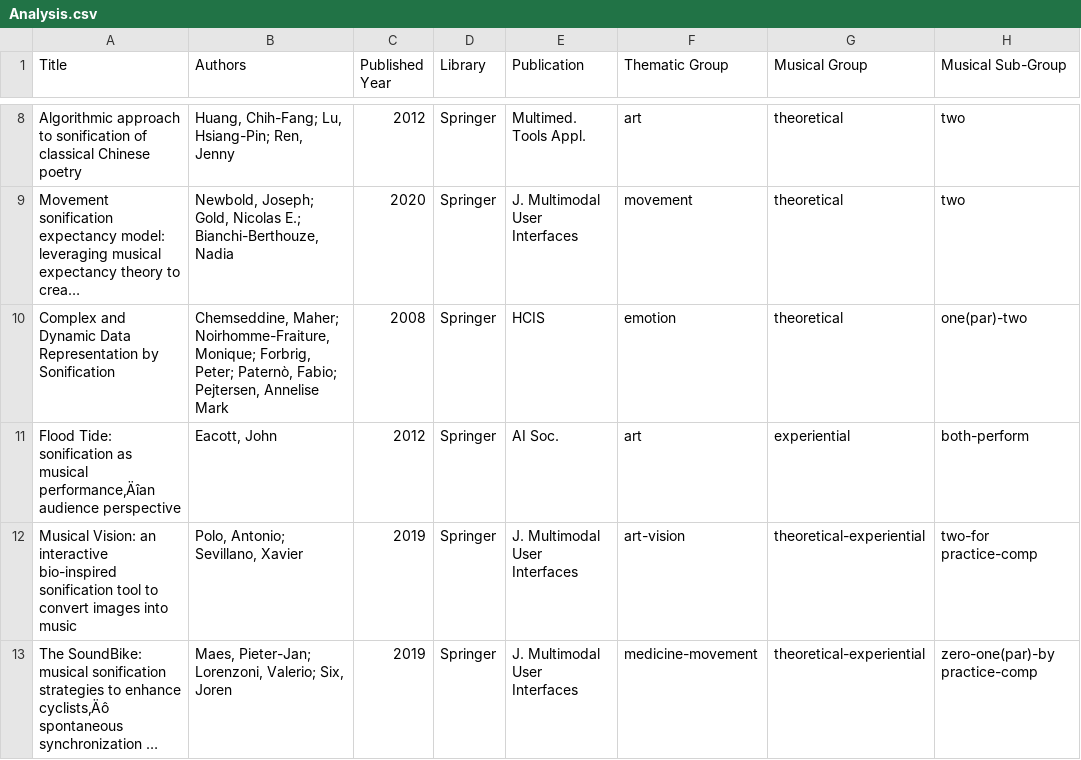
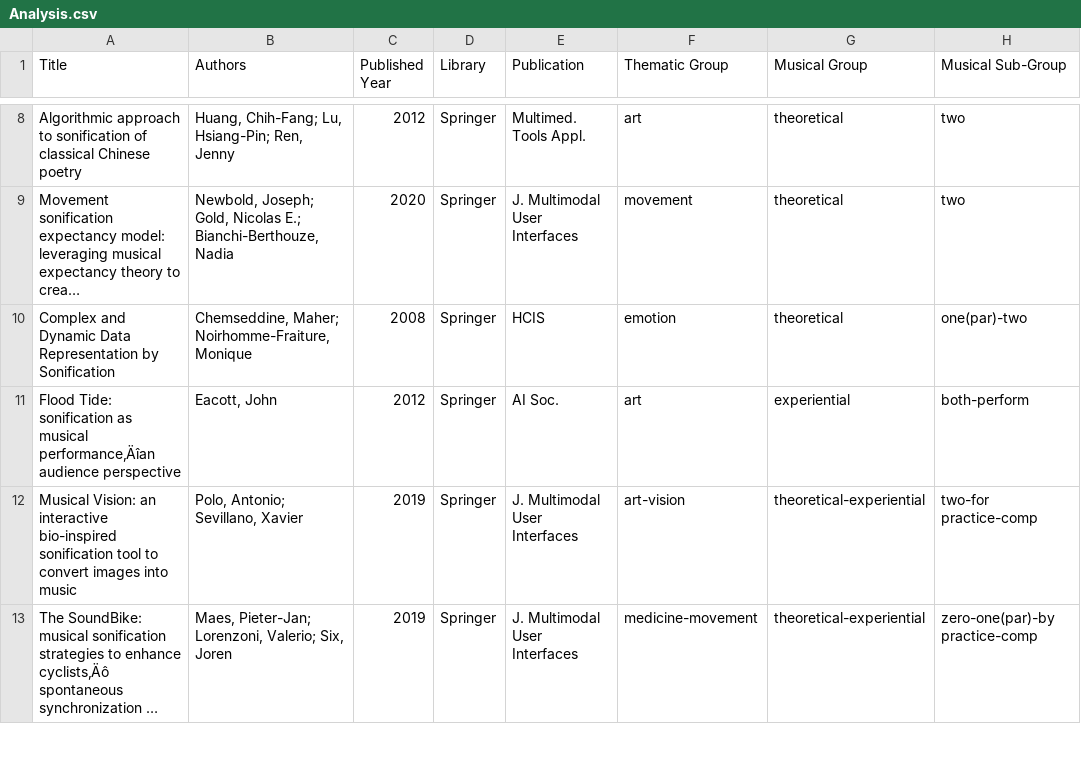
Before and after one commit to Yorkcla/Scoping-Review-on-Interactive-Sonification-and-Musical-Applications, a CSV file: Analysis.csv, drawn as a sheet; only a part is shown, gaps mark what is left out; long unchanged cells end in …; the diff names each change by its address in the sheet, - before the commit and + after, or states it on an @@ line.

Commit message:
Update Analysis.csv

```diff
--- a/Analysis.csv
+++ b/Analysis.csv
-B10 (Authors): …Maher; Noirhomme-Fraiture, Monique; Forbrig, Peter; Paternò, Fabio; Pejtersen, Annelise Mark
+B10 (Authors): …Maher; Noirhomme-Fraiture, Monique
```
